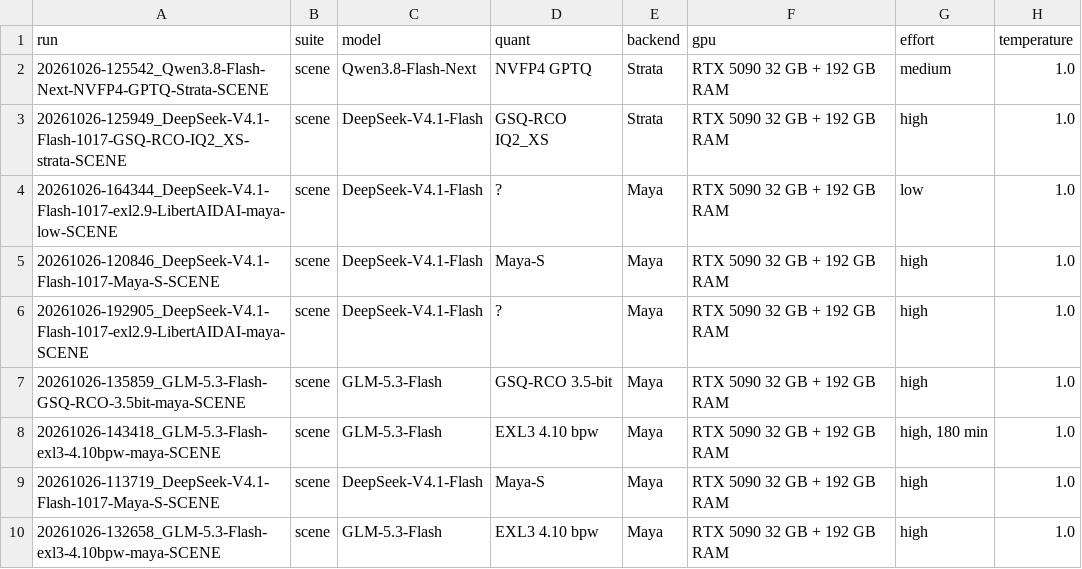
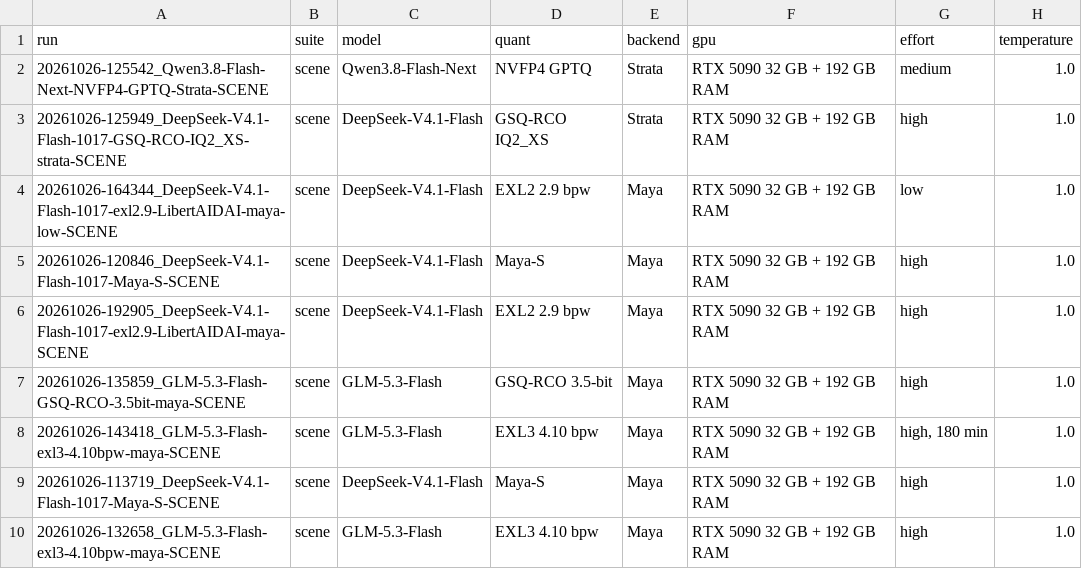
Before and after one commit to anbow1/llm-code-eval, a CSV file: results_scene/results_table.csv, drawn as a sheet; only a part is shown; the diff names each change by its address in the sheet, - before the commit and + after, or states it on an @@ line.

```diff
--- a/results_scene/results_table.csv
+++ b/results_scene/results_table.csv
-D4 (quant): ?
+D4 (quant): EXL2 2.9 bpw
-D6 (quant): ?
+D6 (quant): EXL2 2.9 bpw
```
Also changed, not shown: 19 other files.
